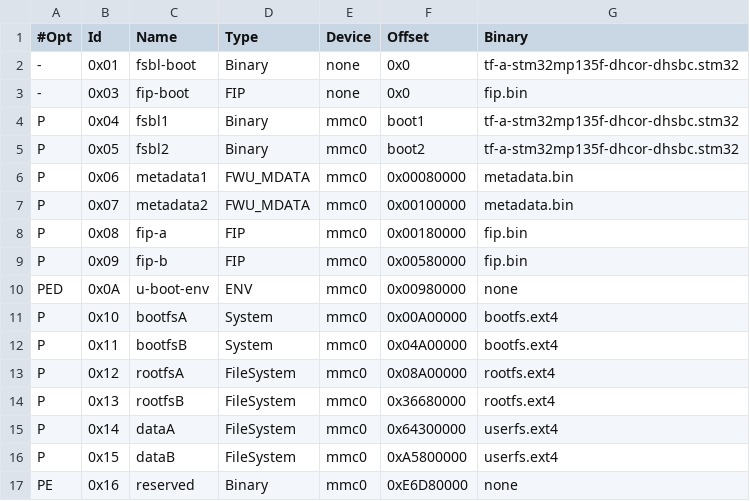
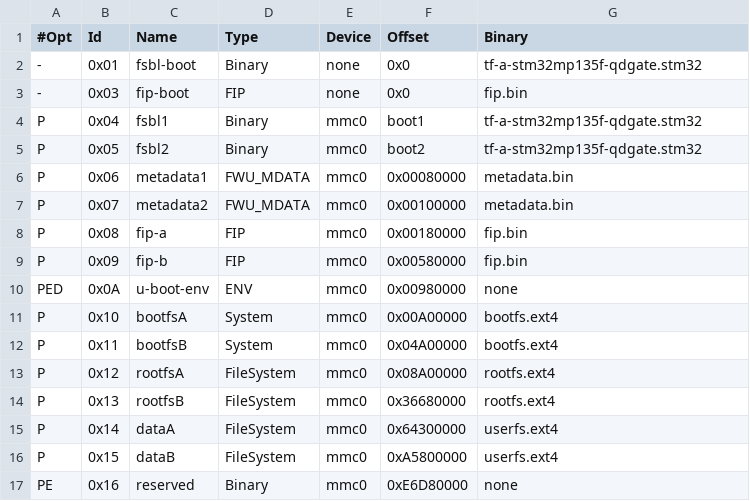
Before and after one commit to querdenker-engineering/qdCoreX, a TSV file: external/board/qdgate-stm32mp1/deploy/flash_layout_emmc.tsv, drawn as a sheet.

Commit message:
feat(qdgate): use dedicated device trees throughout the boot chain
Add dedicated qdGate device trees for TF-A, OP-TEE and U-Boot. Update
the build settings, OP-TEE flavor and flash layout to use their
artifacts. Replace the U-Boot FDCAN patch with the complete board
description.

Signed-off-by: Frank Erdrich <fe@querdenkerengineering.de>

```diff
--- a/external/board/qdgate-stm32mp1/deploy/flash_layout_emmc.tsv
+++ b/external/board/qdgate-stm32mp1/deploy/flash_layout_emmc.tsv
@@ -1,6 +1,6 @@
 #Opt	Id	Name	Type	Device	Offset	Binary
--	0x01	fsbl-boot	Binary	none	0x0	tf-a-stm32mp135f-dhcor-dhsbc.stm32
+-	0x01	fsbl-boot	Binary	none	0x0	tf-a-stm32mp135f-qdgate.stm32
 -	0x03	fip-boot	FIP	none	0x0	fip.bin
-P	0x04	fsbl1	Binary	mmc0	boot1	tf-a-stm32mp135f-dhcor-dhsbc.stm32
-P	0x05	fsbl2	Binary	mmc0	boot2	tf-a-stm32mp135f-dhcor-dhsbc.stm32
+P	0x04	fsbl1	Binary	mmc0	boot1	tf-a-stm32mp135f-qdgate.stm32
+P	0x05	fsbl2	Binary	mmc0	boot2	tf-a-stm32mp135f-qdgate.stm32
 P	0x06	metadata1	FWU_MDATA	mmc0	0x00080000	metadata.bin
```
Also changed, not shown: 7 other files.
